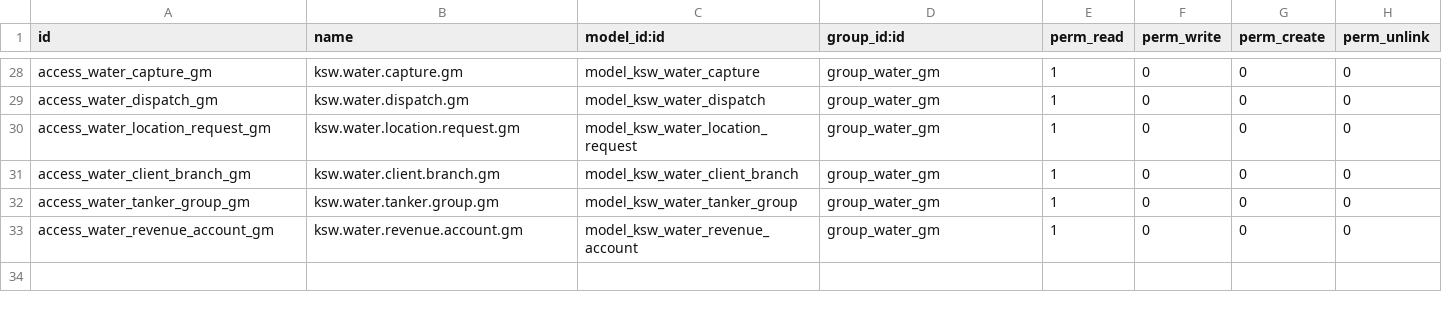
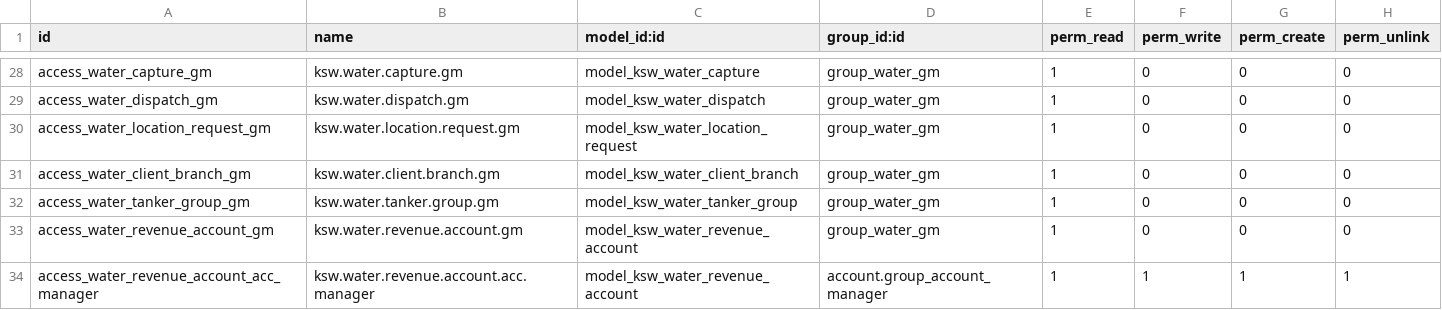
Before and after one commit to mohammedJ-Sadiq/KSW, a CSV file: custom_addons/KSW/KSW_water_delivery/security/ir.model.access.csv, drawn as a sheet; only a part is shown, gaps mark what is left out; the diff names each change by its address in the sheet, - before the commit and + after, or states it on an @@ line.

Commit message:
feat: Refactor water delivery module for branch and warehouse integration
- Updated access rights for revenue account management to include account managers.
- Modified security settings to reflect changes in invoicing roles and permissions.
- Added tests to ensure billing role includes invoicing capabilities.
- Enhanced employee views to display accounting-related fields in HR settings.
- Adjusted client branch views to show warehouse information and updated grouping.
- Reorganized menu structure to align billing and revenue account determination under accounting.
- Implemented migration scripts to transition branch settings to warehouses, ensuring data integrity.
- Created new models and fields to support the new warehouse structure for water delivery operations.
- Developed tests to validate the new branch and revenue account functionalities.
- Updated warehouse views to include branch-specific settings and delivery configurations.

```diff
--- a/custom_addons/KSW/KSW_water_delivery/security/ir.model.access.csv
+++ b/custom_addons/KSW/KSW_water_delivery/security/ir.model.access.csv
+row 34: access_water_revenue_account_acc_manager | ksw.water.revenue.account.acc.manager | model_ksw_water_revenue_account | account.group_account_manager | 1 | 1 | 1 | 1
```
Also changed, not shown: 48 other files.
